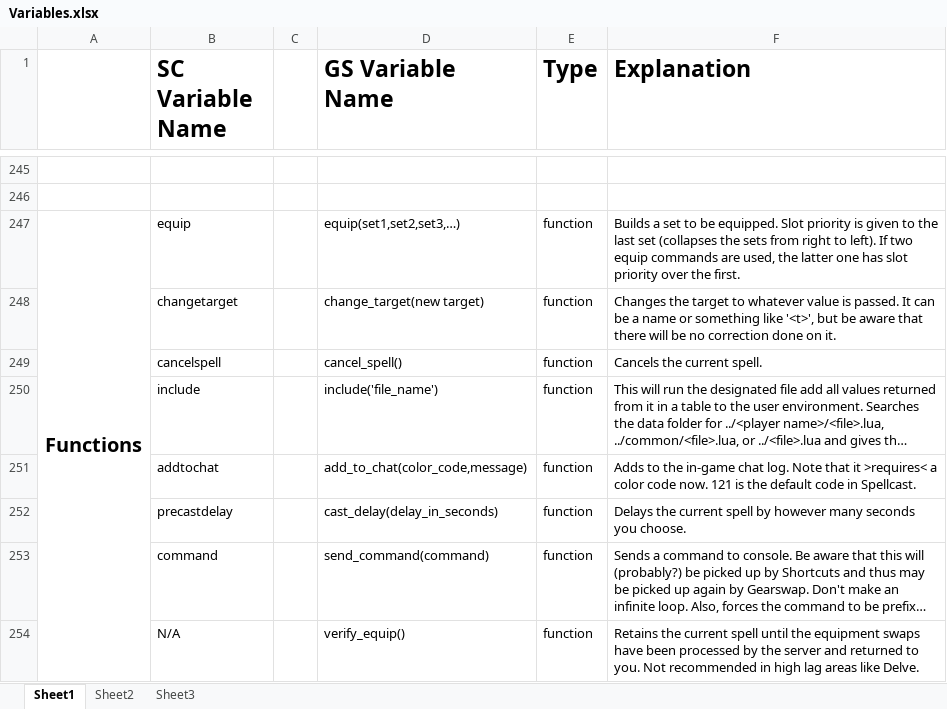
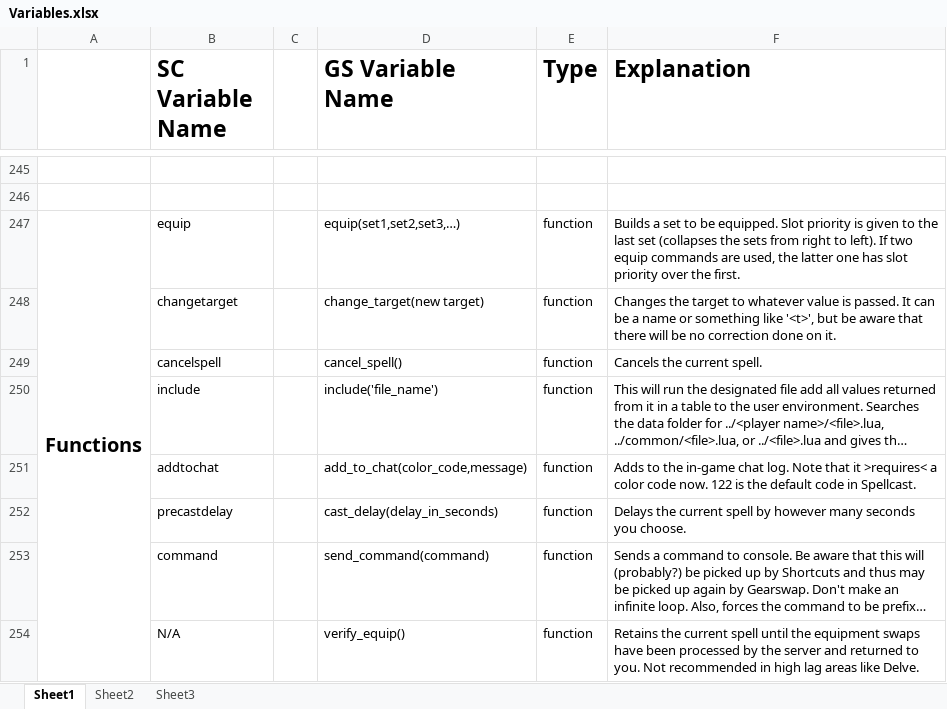
Before and after one commit to Windower/Lua, an Excel workbook: addons/GearSwap/beta_examples_and_information/Variables.xlsx, sheet Sheet1, drawn as a sheet; only a part is shown, gaps mark what is left out; long unchanged cells end in …; values as stored, in another font and other column widths than the file's, no borders; the diff names each change by its address in the sheet, - before the commit and + after, or states it on an @@ line.

Commit message:
GearSwap 0.723

```diff
--- a/addons/GearSwap/beta_examples_and_information/Variables.xlsx (sheet Sheet1)
+++ b/addons/GearSwap/beta_examples_and_information/Variables.xlsx (sheet Sheet1)
-F251 (Explanation): …code now. 121 is the…
+F251 (Explanation): …code now. 122 is the…
```
Also changed, not shown: 7 other files.
